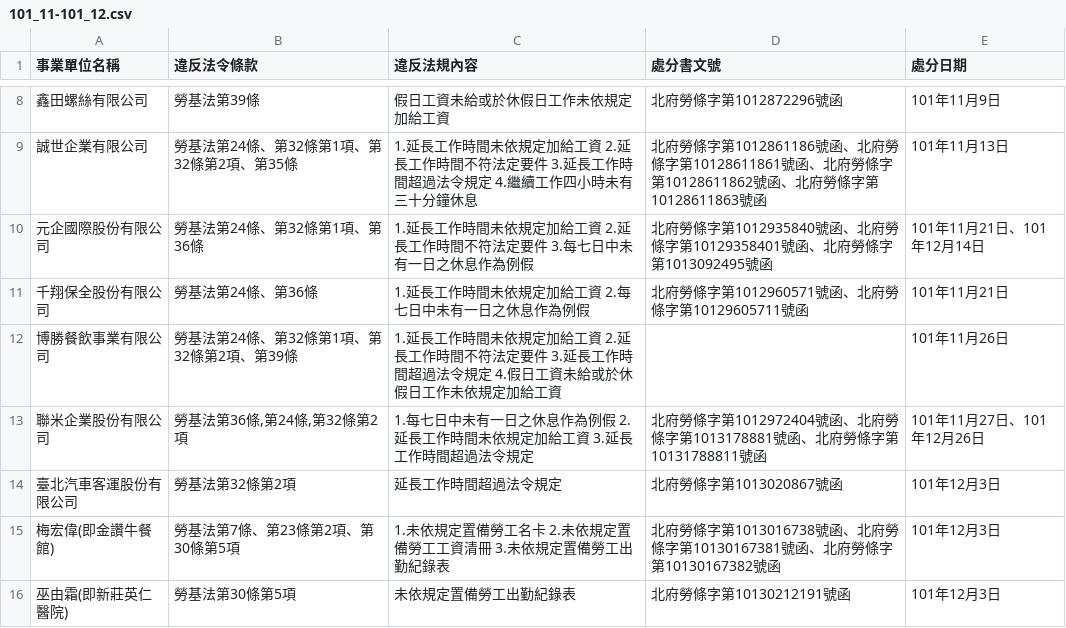
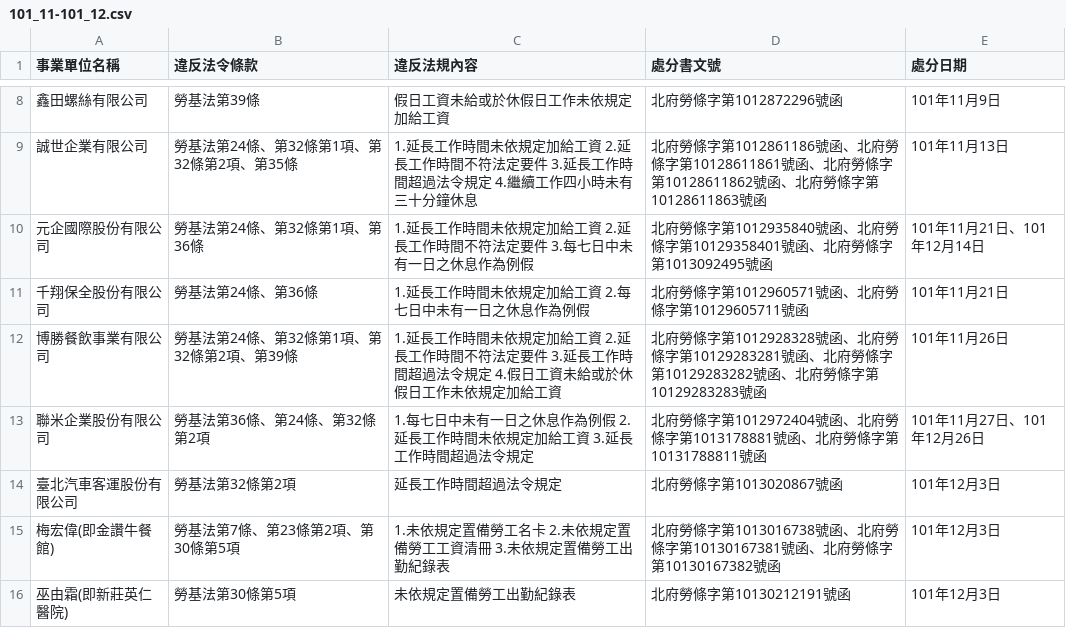
Before and after one commit to nansenat16/LSA-CSV, a CSV file: 02/101_11-101_12.csv, drawn as a sheet; only a part is shown, gaps mark what is left out.

```diff
--- a/02/101_11-101_12.csv
+++ b/02/101_11-101_12.csv
@@ -11,4 +11,4 @@
 千翔保全股份有限公司,勞基法第24條、第36條,1.延長工作時間未依規定加給工資 2.每七日中未有一日之休息作為例假,北府勞條字第1012960571號函、北府勞條字第10129605711號函,101年11月21日
-博勝餐飲事業有限公司,勞基法第24條、第32條第1項、第32條第2項、第39條,1.延長工作時間未依規定加給工資 2.延長工作時間不符法定要件 3.延長工作時間超過法令規定 4.假日工資未給或於休假日工作未依規定加給工資,,101年11月26日
-聯米企業股份有限公司,"勞基法第36條,第24條,第32條第2項",1.每七日中未有一日之休息作為例假 2.延長工作時間未依規定加給工資 3.延長工作時間超過法令規定,北府勞條字第1012972404號函、北府勞條字第1013178881號函、北府勞條字第10131788811號函,101年11月27日、101年12月26日
+博勝餐飲事業有限公司,勞基法第24條、第32條第1項、第32條第2項、第39條,1.延長工作時間未依規定加給工資 2.延長工作時間不符法定要件 3.延長工作時間超過法令規定 4.假日工資未給或於休假日工作未依規定加給工資,北府勞條字第1012928328號函、北府勞條字第10129283281號函、北府勞條字第10129283282號函、北府勞條字第10129283283號函,101年11月26日
+聯米企業股份有限公司,勞基法第36條、第24條、第32條第2項,1.每七日中未有一日之休息作為例假 2.延長工作時間未依規定加給工資 3.延長工作時間超過法令規定,北府勞條字第1012972404號函、北府勞條字第1013178881號函、北府勞條字第10131788811號函,101年11月27日、101年12月26日
 臺北汽車客運股份有限公司,勞基法第32條第2項,延長工作時間超過法令規定,北府勞條字第1013020867號函,101年12月3日
```
Also changed, not shown: 08/101_10-11.csv.
